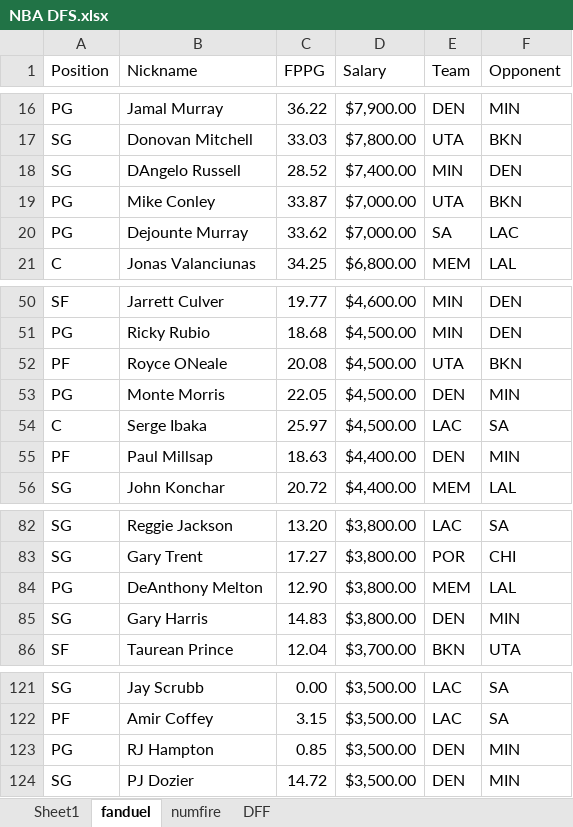
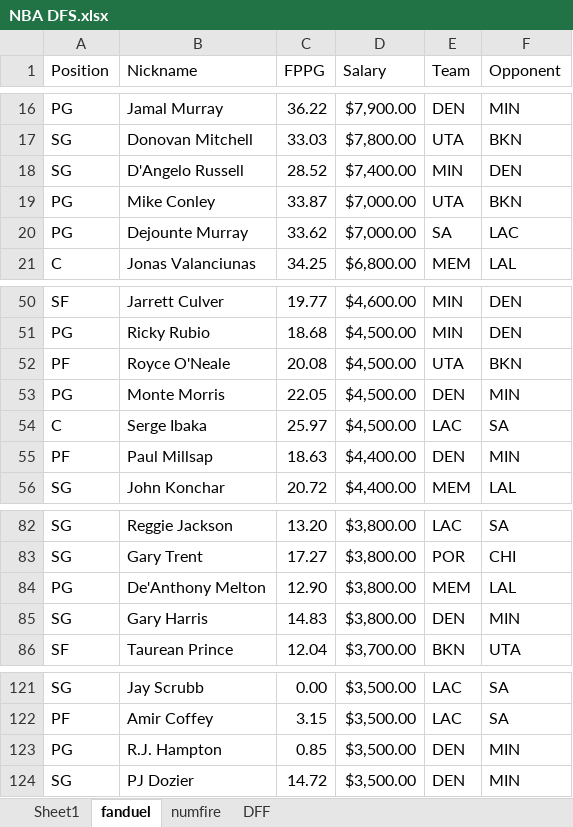
Before and after one commit to nkalpaxis/NBA_DFS, an Excel workbook: NBA DFS.xlsx, sheet fanduel, drawn as a sheet; only a part is shown, gaps mark what is left out; values as stored, in another font and other column widths than the file's, no borders; charts and pictures not drawn; the diff names each change by its address in the sheet, - before the commit and + after, or states it on an @@ line.

```diff
--- a/NBA DFS.xlsx (sheet fanduel)
+++ b/NBA DFS.xlsx (sheet fanduel)
-B18 (Nickname): DAngelo Russell
+B18 (Nickname): D'Angelo Russell
-B52 (Nickname): Royce ONeale
+B52 (Nickname): Royce O'Neale
-B84 (Nickname): DeAnthony Melton
+B84 (Nickname): De'Anthony Melton
-B123 (Nickname): RJ Hampton
+B123 (Nickname): R.J. Hampton
```
Also changed, not shown: sheet numfire, sheet DFF, sheet Sheet1, formulas that keep their value, 1 other file.
